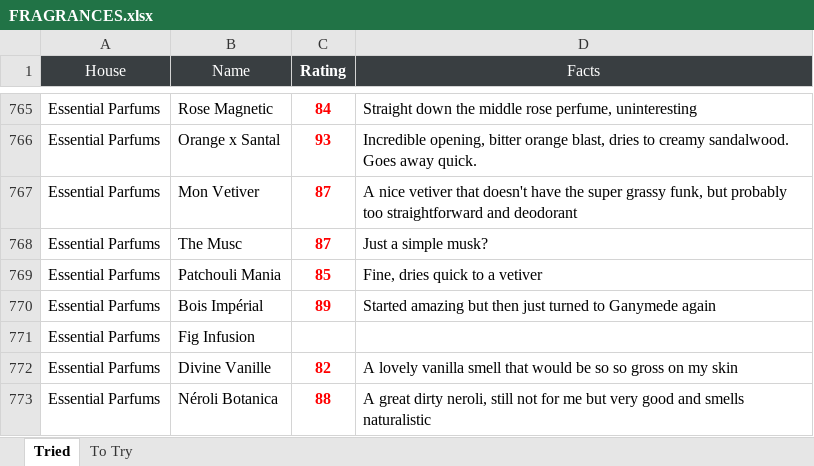
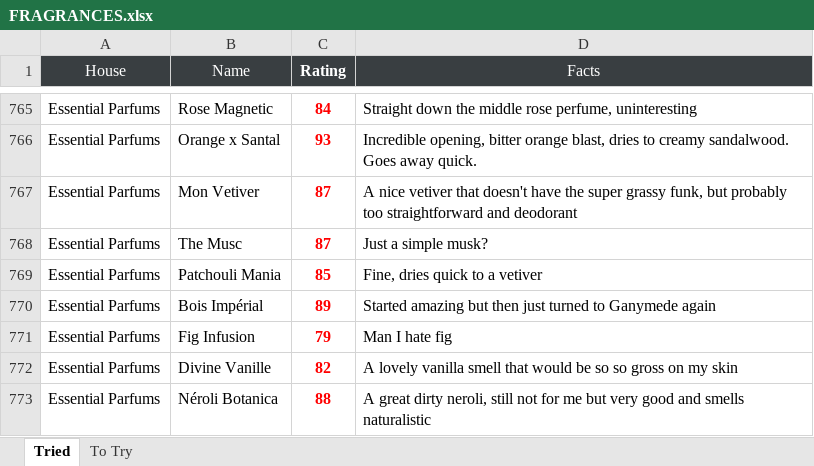
Before and after one commit to kreher124/Perfume, an Excel workbook: data/FRAGRANCES.xlsx, sheet Tried, drawn as a sheet; only a part is shown, gaps mark what is left out; values as stored, in another font and other column widths than the file's, no borders; charts and pictures not drawn; the diff names each change by its address in the sheet, - before the commit and + after, or states it on an @@ line.

```diff
--- a/data/FRAGRANCES.xlsx (sheet Tried)
+++ b/data/FRAGRANCES.xlsx (sheet Tried)
-C771 (Rating): (empty)
+C771 (Rating): 79
-D771 (Facts): (empty)
+D771 (Facts): Man I hate fig
```
